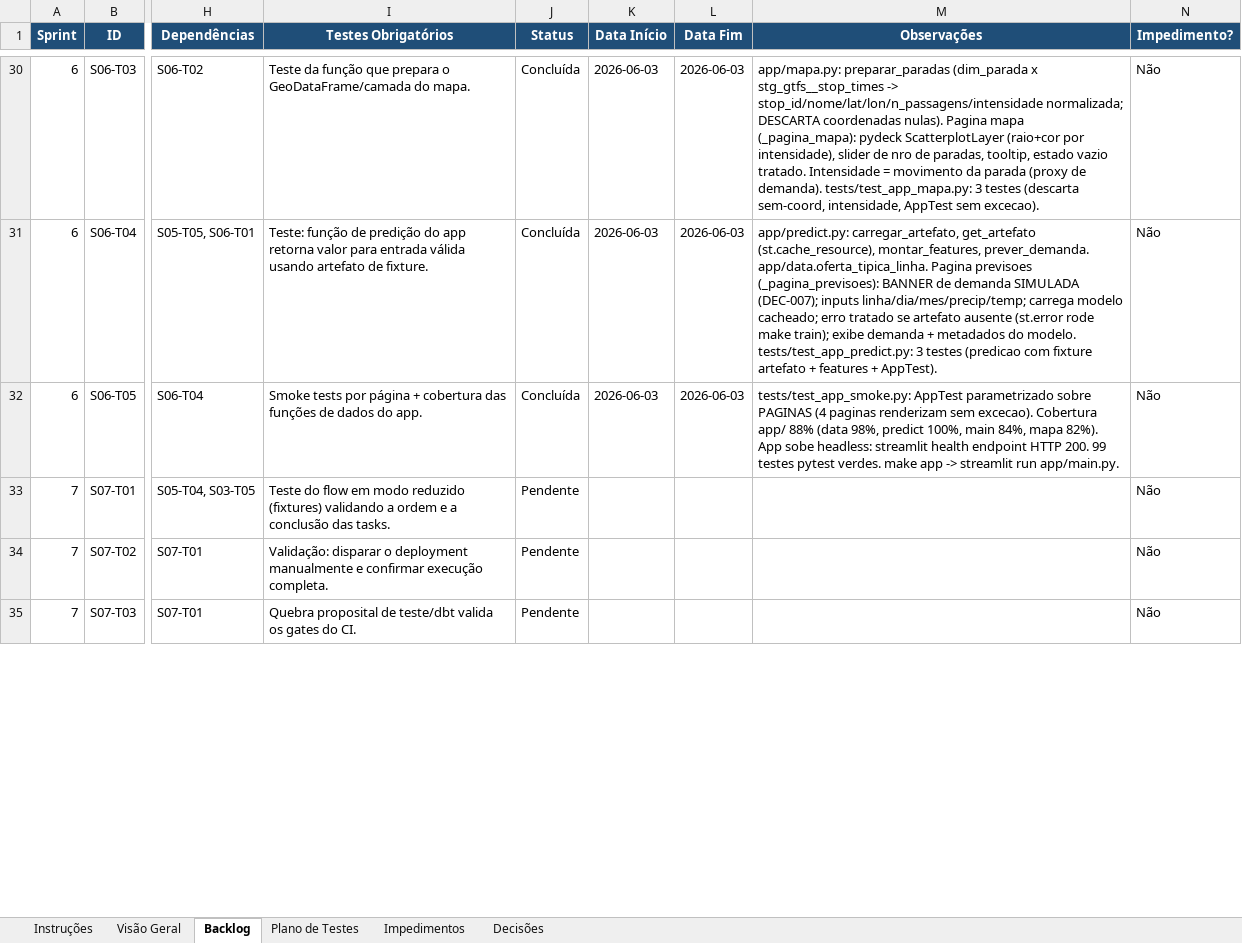
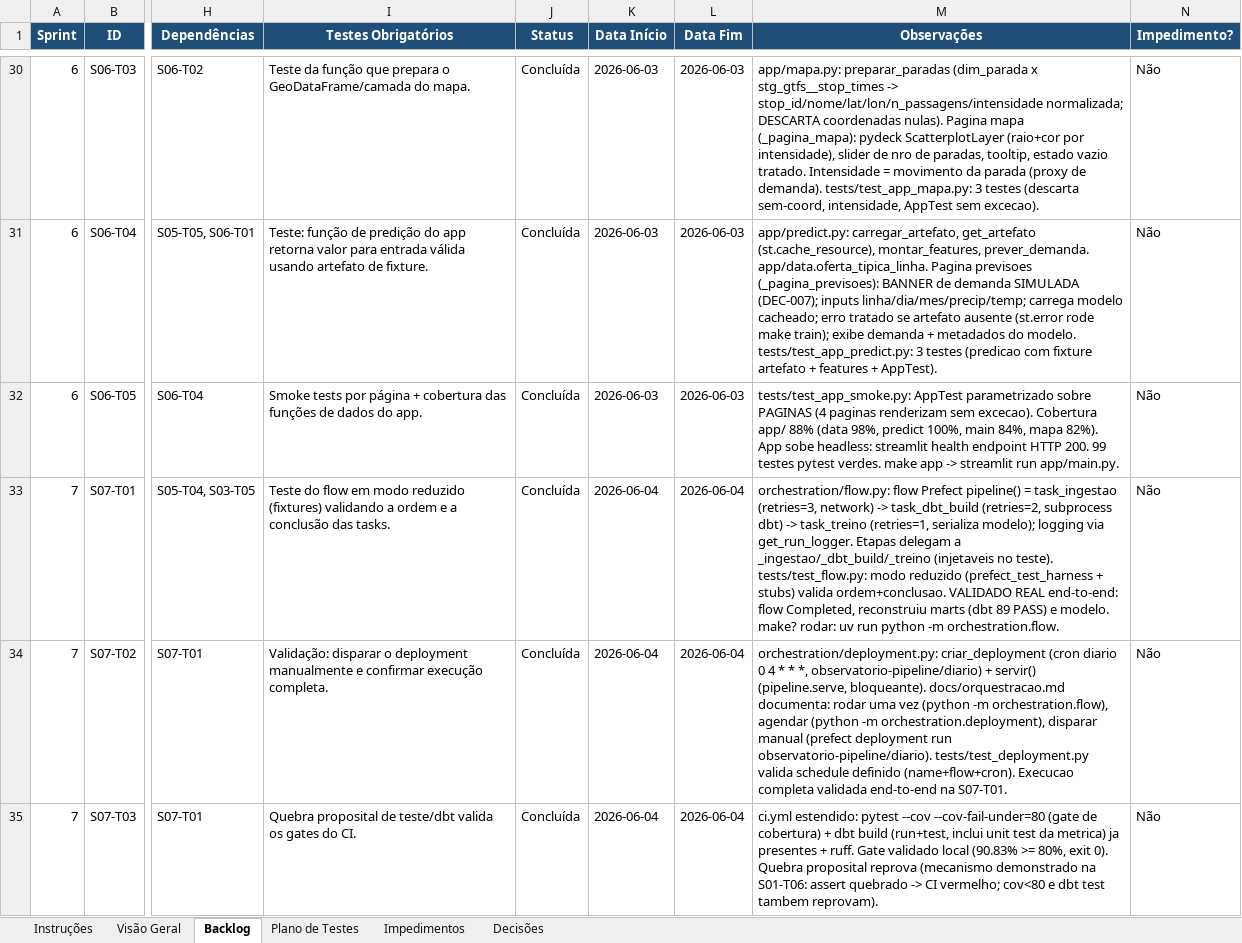
Before and after one commit to TatianaCalixto/observatorio-mobilidade, an Excel workbook: observatorio_mobilidade_planejamento_sprints.xlsx, sheet Backlog, drawn as a sheet; only a part is shown, gaps mark what is left out; values as stored, in another font and other column widths than the file's, no borders; the diff covers the shown part only; the diff names each change by its address in the sheet, - before the commit and + after, or states it on an @@ line.

```diff
--- a/observatorio_mobilidade_planejamento_sprints.xlsx (sheet Backlog)
+++ b/observatorio_mobilidade_planejamento_sprints.xlsx (sheet Backlog)
-J33:J35 (Status): Pendente
+J33:J35 (Status): Concluída
-K33:K35 (Data Início): (empty)
+K33:K35 (Data Início): 2026-06-04
-L33:L35 (Data Fim): (empty)
+L33:L35 (Data Fim): 2026-06-04
-M33 (Observações): (empty)
+M33 (Observações): orchestration/flow.py: flow Prefect pipeline() = task_ingestao (retries=3, network) -> task_dbt_build (retries=2, subprocess dbt) -> task_treino (retries=1, serializa modelo); logging via get_run_logger. Etapas delegam a _ingestao/_dbt_build/_treino (injetaveis no teste). tests/test_flow.py: modo reduzido (prefect_test_harness + stubs) valida ordem+conclusao. VALIDADO REAL end-to-end: flow Completed, reconstruiu marts (dbt 89 PASS) e modelo. make? rodar: uv run python -m orchestration.flow.
-M34 (Observações): (empty)
+M34 (Observações): orchestration/deployment.py: criar_deployment (cron diario 0 4 * * *, observatorio-pipeline/diario) + servir() (pipeline.serve, bloqueante). docs/orquestracao.md documenta: rodar uma vez (python -m orchestration.flow), agendar (python -m orchestration.deployment), disparar manual (prefect deployment run observatorio-pipeline/diario). tests/test_deployment.py valida schedule definido (name+flow+cron). Execucao completa validada end-to-end na S07-T01.
-M35 (Observações): (empty)
+M35 (Observações): ci.yml estendido: pytest --cov --cov-fail-under=80 (gate de cobertura) + dbt build (run+test, inclui unit test da metrica) ja presentes + ruff. Gate validado local (90.83% >= 80%, exit 0). Quebra proposital reprova (mecanismo demonstrado na S01-T06: assert quebrado -> CI vermelho; cov<80 e dbt test tambem reprovam).
```
Also changed, not shown: 8 edited cells elsewhere in this sheet, sheet Plano de Testes, sheet Visão Geral, 13 other files.
